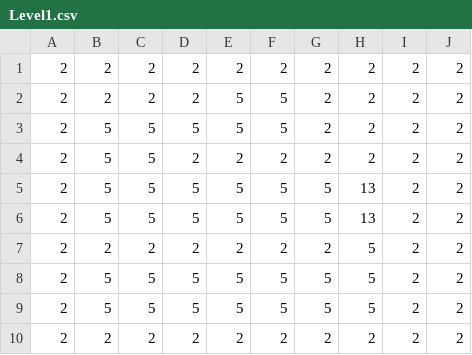
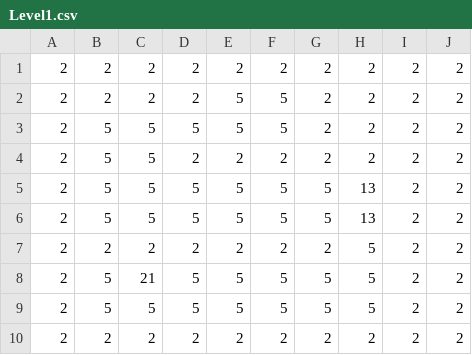
Before and after one commit to JohnLeong/SP4, a CSV file: SP4/Base/LevelMap/Level1.csv, drawn as a sheet.

```diff
--- a/SP4/Base/LevelMap/Level1.csv
+++ b/SP4/Base/LevelMap/Level1.csv
@@ -7,3 +7,3 @@
 2,2,2,2,2,2,2,5,2,2
-2,5,5,5,5,5,5,5,2,2
+2,5,21,5,5,5,5,5,2,2
 2,5,5,5,5,5,5,5,2,2
```
Also changed, not shown: 14 other files.
